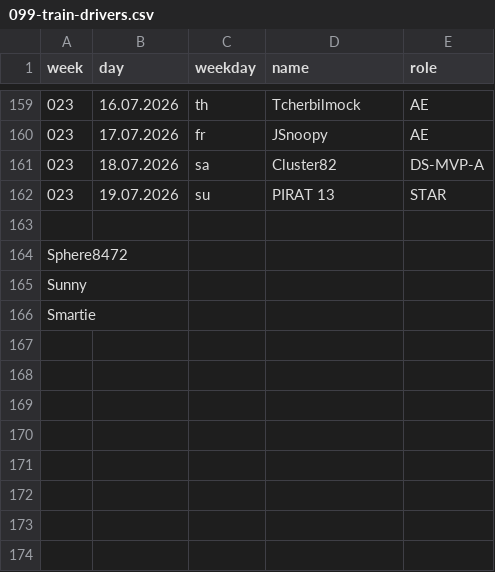
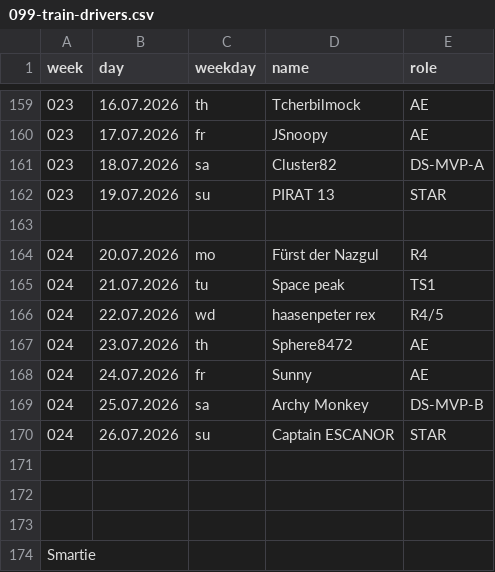
Before and after one commit to jsheridan1980/lw-azo-train, a CSV file: 099-train-drivers.csv, drawn as a sheet; only a part is shown, gaps mark what is left out.

```diff
--- a/099-train-drivers.csv
+++ b/099-train-drivers.csv
@@ -163,4 +163,12 @@ week,day,weekday,name,role
 
-Sphere8472
-Sunny
+024,20.07.2026,mo,Fürst der Nazgul,R4
+024,21.07.2026,tu,Space peak,TS1
+024,22.07.2026,wd,haasenpeter rex,R4/5
+024,23.07.2026,th,Sphere8472,AE
+024,24.07.2026,fr,Sunny,AE
+024,25.07.2026,sa,Archy Monkey,DS-MVP-B
+024,26.07.2026,su,Captain ESCANOR,STAR
+
+
+
 Smartie
```
Also changed, not shown: 001-ds-b-mvp.csv, 002-ds-a-mvp.csv, 9 other files.
